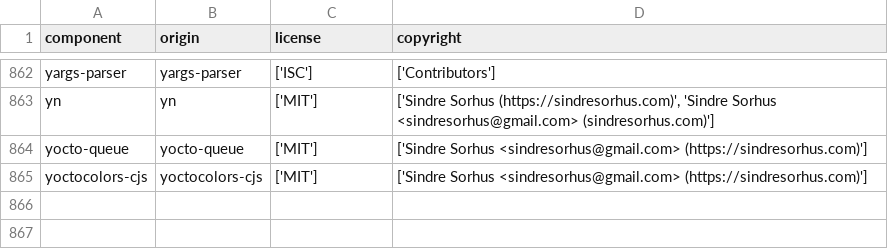
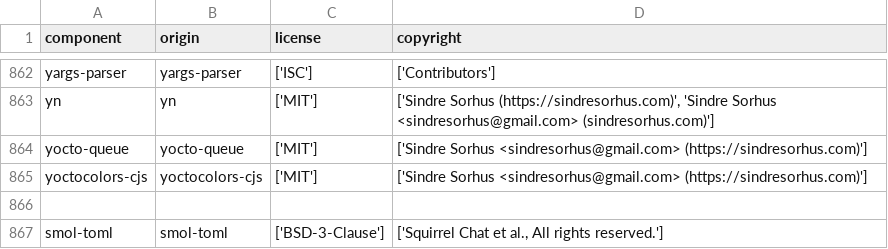
Before and after one commit to DataDog/openfeature-js-client, a CSV file: LICENSE-3rdparty.csv, drawn as a sheet; only a part is shown, gaps mark what is left out.

Commit message:
🐛 fix(deps): preserve Nx overrides and license attribution
Attribute smol-toml and keep the existing dependency remediation versions
when Nx requests exact dependency descriptors.

Environment: Datadog workspace

```diff
--- a/LICENSE-3rdparty.csv
+++ b/LICENSE-3rdparty.csv
@@ -865 +865,3 @@
 "yoctocolors-cjs","yoctocolors-cjs","['MIT']","['Sindre Sorhus <sindresorhus@gmail.com> (https://sindresorhus.com)']"
+
+"smol-toml","smol-toml","['BSD-3-Clause']","['Squirrel Chat et al., All rights reserved.']"
```
Also changed, not shown: 2 other files.
